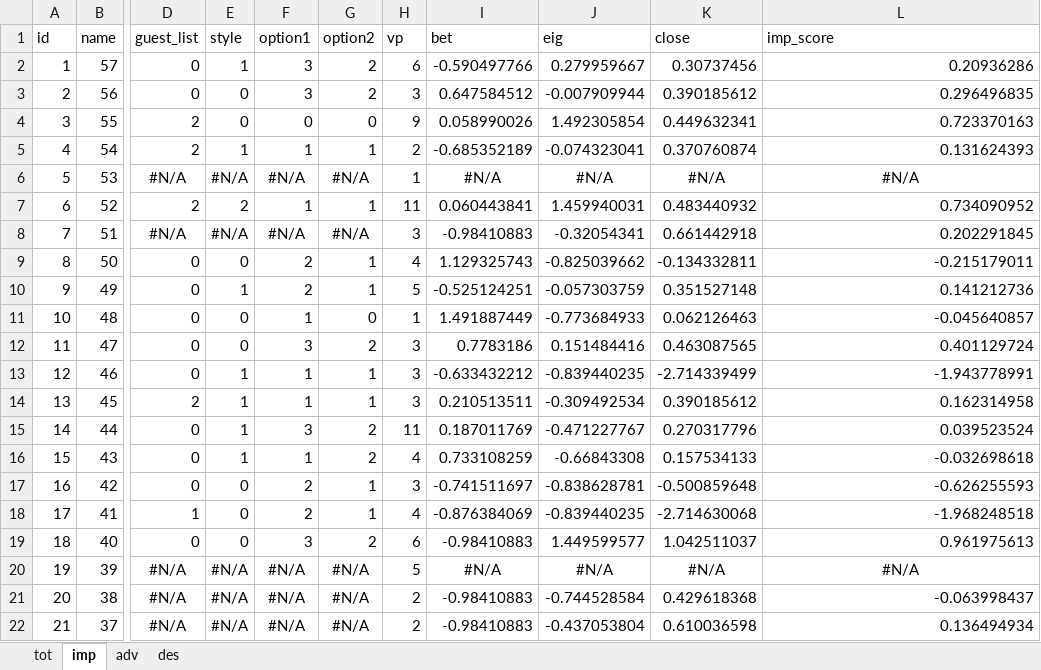
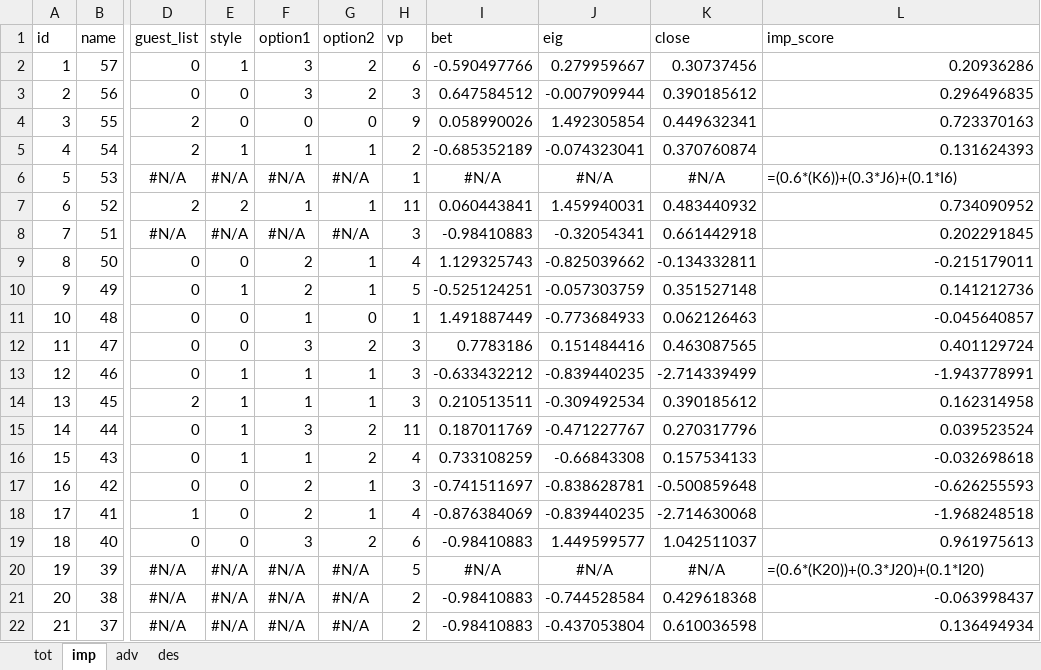
Before and after one commit to Jim89/icl, an Excel workbook: intro_to_da/assignment/pres/picks_tbls/analysis_normalised_20151101_ver2.xlsx, sheet imp, drawn as a sheet; only a part is shown, gaps mark what is left out; values as stored, in another font and other column widths than the file's, no borders; formulas without a stored value are shown as written; the diff names each change by its address in the sheet, - before the commit and + after, or states it on an @@ line.

```diff
--- a/intro_to_da/assignment/pres/picks_tbls/analysis_normalised_20151101_ver2.xlsx (sheet imp)
+++ b/intro_to_da/assignment/pres/picks_tbls/analysis_normalised_20151101_ver2.xlsx (sheet imp)
-L6 (imp_score): #N/A
+L6 (imp_score): =(0.6*(K6))+(0.3*J6)+(0.1*I6)
-L6 alignment: center
+L6 alignment: left
-L20 (imp_score): #N/A
+L20 (imp_score): =(0.6*(K20))+(0.3*J20)+(0.1*I20)
-L20 alignment: center
+L20 alignment: left
```
Also changed, not shown: sheet tot, sheet adv, sheet des, formulas that keep their value, hidden cells, charts or pictures, 6 other files.
